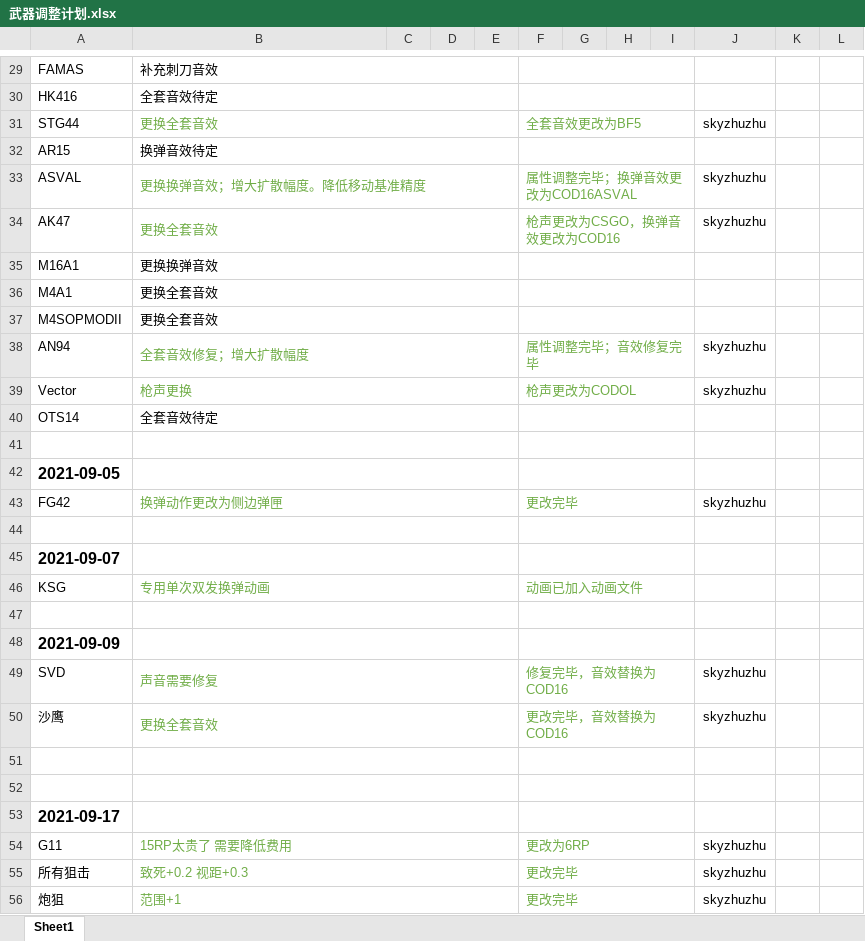
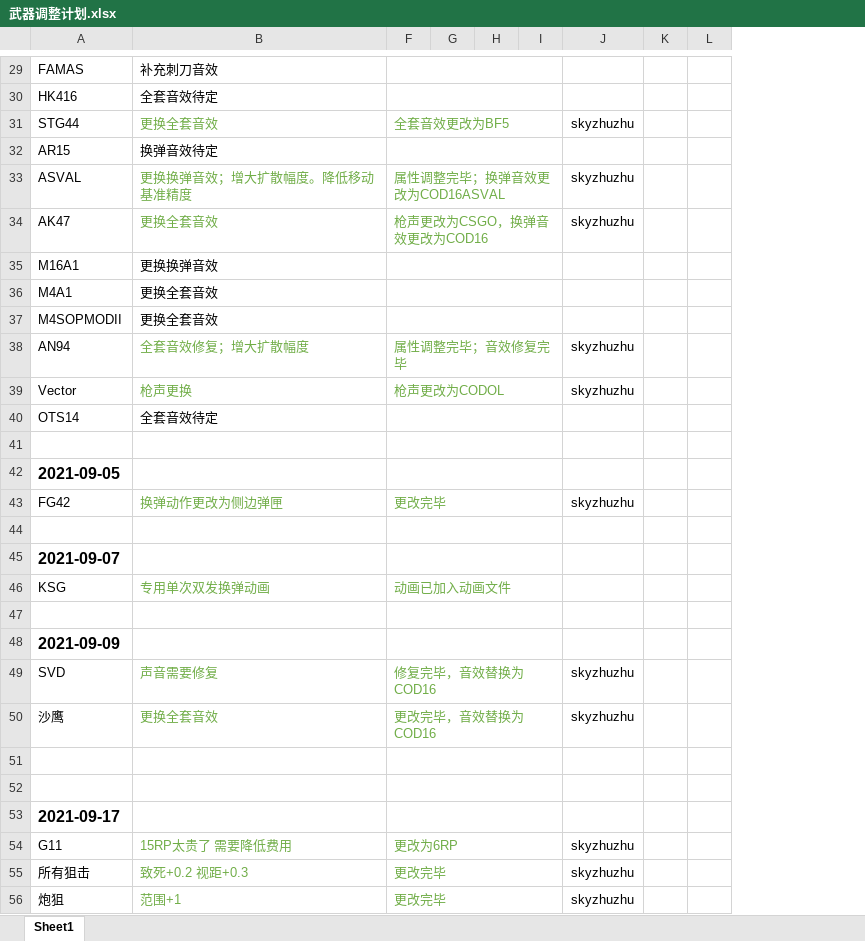
Before and after one commit to GFL-Castling-Staff/GFL-Castling, an Excel workbook: 武器调整计划.xlsx, sheet Sheet1, drawn as a sheet; only a part is shown, gaps mark what is left out; values as stored, in another font and other column widths than the file's, no borders; removed rows and columns are numbered as before the commit, all else as after; the diff covers the shown part only; the diff names each change by its address in the sheet, - before the commit and + after, or states it on an @@ line.

```diff
--- a/武器调整计划.xlsx (sheet Sheet1)
+++ b/武器调整计划.xlsx (sheet Sheet1)
@@ column C hidden, empty @@
@@ column D hidden, empty @@
@@ column E hidden, empty @@
-B29:E29 merged
-B30:E30 merged
-B31:E31 merged
-B32:E32 merged
-B33:E33 merged
-B34:E34 merged
-B35:E35 merged
-B36:E36 merged
-B37:E37 merged
-B38:E38 merged
-B39:E39 merged
-B40:E40 merged
-B41:E41 merged
-B42:E42 merged
-B43:E43 merged
-B44:E44 merged
-B45:E45 merged
-B46:E46 merged
-B47:E47 merged
-B48:E48 merged
-B49:E49 merged
-B50:E50 merged
-B51:E51 merged
-B52:E52 merged
-B53:E53 merged
-B54:E54 merged
-B55:E55 merged
-B56:E56 merged
```
Also changed, not shown: 1 added row and merged cells elsewhere in this sheet, 37 other files.
